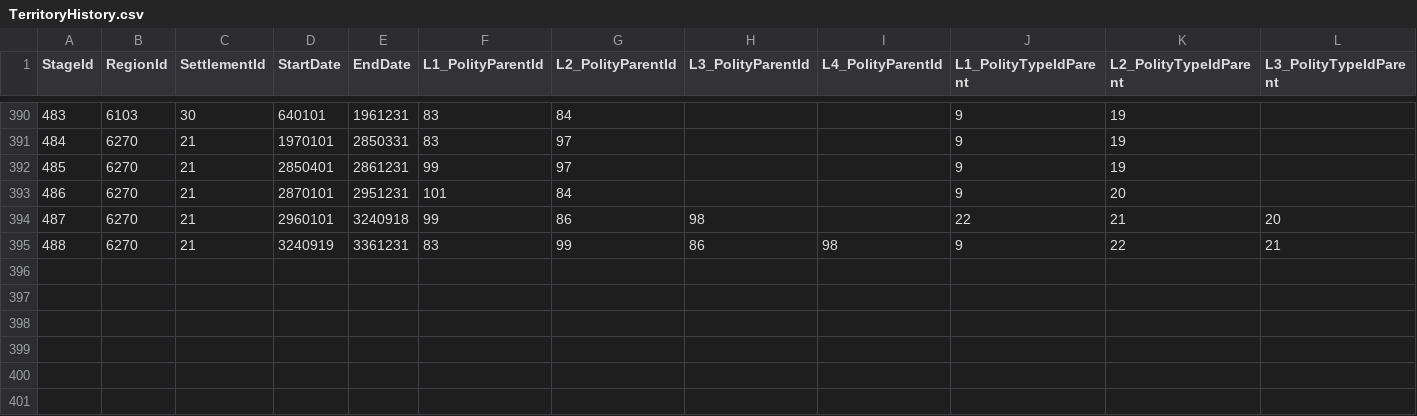
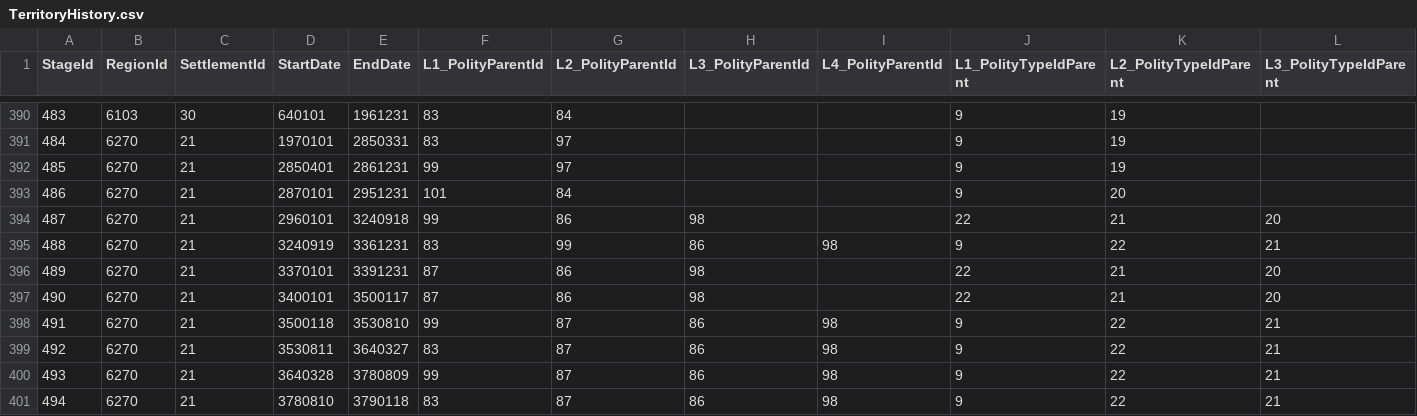
Before and after one commit to jexpop/WorldHistorySimulator, a CSV file: Assets/StreamingAssets/HistoricalData/TerritoryHistory.csv, drawn as a sheet; only a part is shown, gaps mark what is left out; rows hold the shown columns only; the diff names each change by its address in the sheet, - before the commit and + after, or states it on an @@ line.

```diff
--- a/Assets/StreamingAssets/HistoricalData/TerritoryHistory.csv
+++ b/Assets/StreamingAssets/HistoricalData/TerritoryHistory.csv
+row 396: 489 | 6270 | 21 | 3370101 | 3391231 | 87 | 86 | 98 |  | 22 | 21 | 20
+row 397: 490 | 6270 | 21 | 3400101 | 3500117 | 87 | 86 | 98 |  | 22 | 21 | 20
+row 398: 491 | 6270 | 21 | 3500118 | 3530810 | 99 | 87 | 86 | 98 | 9 | 22 | 21
+row 399: 492 | 6270 | 21 | 3530811 | 3640327 | 83 | 87 | 86 | 98 | 9 | 22 | 21
+row 400: 493 | 6270 | 21 | 3640328 | 3780809 | 99 | 87 | 86 | 98 | 9 | 22 | 21
+row 401: 494 | 6270 | 21 | 3780810 | 3790118 | 83 | 87 | 86 | 98 | 9 | 22 | 21
```
Also changed, not shown: Assets/StreamingAssets/HistoricalData/PolityType.csv, Assets/StreamingAssets/Localization/LOC_TABLE_HIST_POLITIES_TYPE_Catalan(ca).csv, 6 other files.
